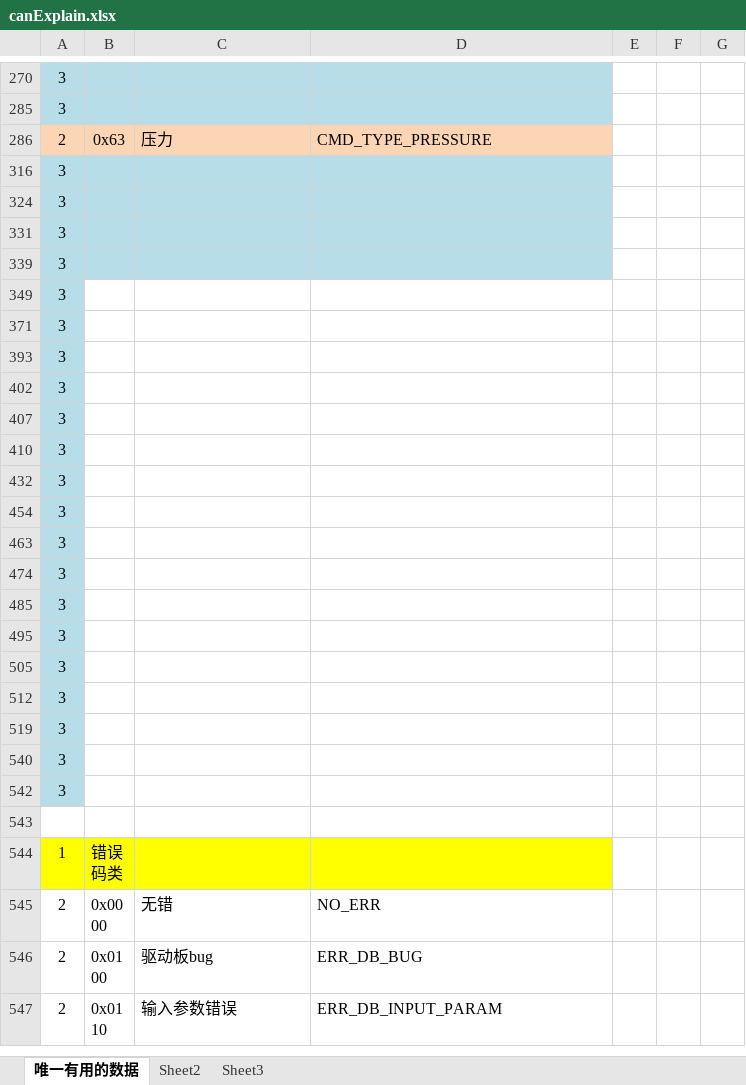
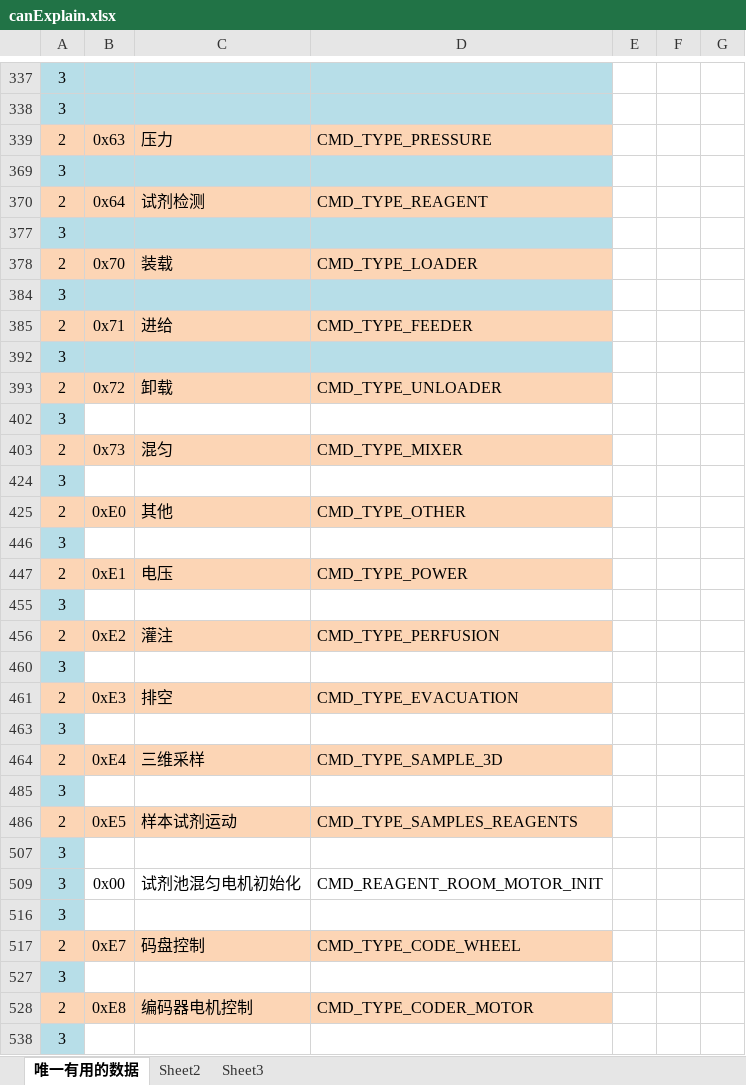
Before and after one commit to zhenghello/QTobj, an Excel workbook: d190104_sshCan/outRelease/config/canExplain.xlsx, sheet 唯一有用的数据, drawn as a sheet; only a part is shown, gaps mark what is left out; the shorter side is filled out with more unchanged rows; values as stored, in another font and other column widths than the file's, no borders; the diff covers the shown part only; the diff names each change by its address in the sheet, - before the commit and + after, or states it on an @@ line.

```diff
--- a/d190104_sshCan/outRelease/config/canExplain.xlsx (sheet 唯一有用的数据)
+++ b/d190104_sshCan/outRelease/config/canExplain.xlsx (sheet 唯一有用的数据)
@@ row 370 unhidden: 2 | 0x64 | 试剂检测 | CMD_TYPE_REAGENT @@
@@ row 378 unhidden: 2 | 0x70 | 装载 | CMD_TYPE_LOADER @@
@@ row 385 unhidden: 2 | 0x71 | 进给 | CMD_TYPE_FEEDER @@
@@ row 393 unhidden: 2 | 0x72 | 卸载 | CMD_TYPE_UNLOADER @@
@@ row 403 unhidden: 2 | 0x73 | 混匀 | CMD_TYPE_MIXER @@
@@ row 425 unhidden: 2 | 0xE0 | 其他 | CMD_TYPE_OTHER @@
@@ row 447 unhidden: 2 | 0xE1 | 电压 | CMD_TYPE_POWER @@
@@ row 456 unhidden: 2 | 0xE2 | 灌注 | CMD_TYPE_PERFUSION @@
@@ row 461 unhidden: 2 | 0xE3 | 排空 | CMD_TYPE_EVACUATION @@
@@ row 464 unhidden: 2 | 0xE4 | 三维采样 | CMD_TYPE_SAMPLE_3D @@
@@ row 486 unhidden: 2 | 0xE5 | 样本试剂运动 | CMD_TYPE_SAMPLES_REAGENTS @@
@@ row 509 unhidden: 3 | 0x00 | 试剂池混匀电机初始化 | CMD_REAGENT_ROOM_MOTOR_INIT @@
@@ row 517 unhidden: 2 | 0xE7 | 码盘控制 | CMD_TYPE_CODE_WHEEL @@
@@ row 528 unhidden: 2 | 0xE8 | 编码器电机控制 | CMD_TYPE_CODER_MOTOR @@
```
Also changed, not shown: 51 added rows, 40 removed rows, 2 moved rows and 85 hidden or unhidden rows elsewhere in this sheet, 7 other files.
